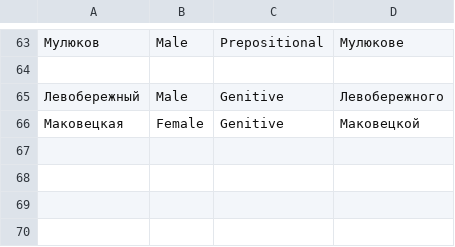
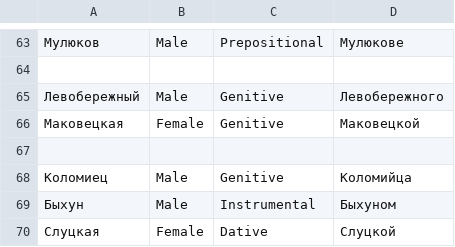
Before and after one commit to mikhail-barg/petrovich-net-lite, a CSV file: src/NPetrovichLite.Tests/Data/LastNames.csv, drawn as a sheet; only a part is shown, gaps mark what is left out; the diff names each change by its address in the sheet, - before the commit and + after, or states it on an @@ line.

```diff
--- a/src/NPetrovichLite.Tests/Data/LastNames.csv
+++ b/src/NPetrovichLite.Tests/Data/LastNames.csv
+row 67: (empty)
+row 68: Коломиец | Male | Genitive | Коломийца
+row 69: Быхун | Male | Instrumental | Быхуном
+row 70: Слуцкая | Female | Dative | Слуцкой
```
Also changed, not shown: 2 other files.
